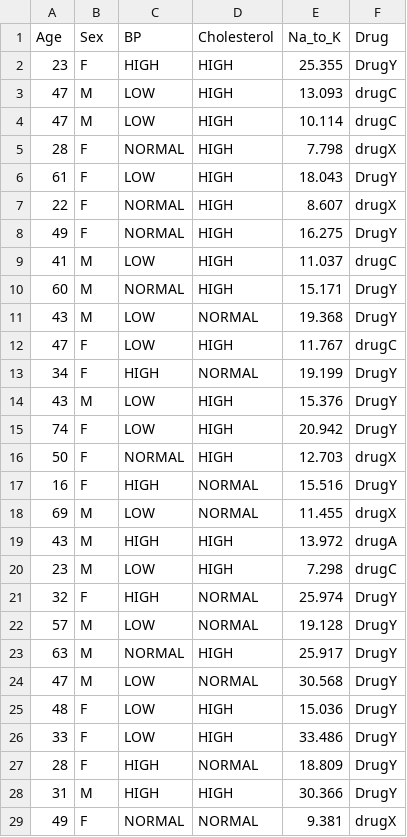
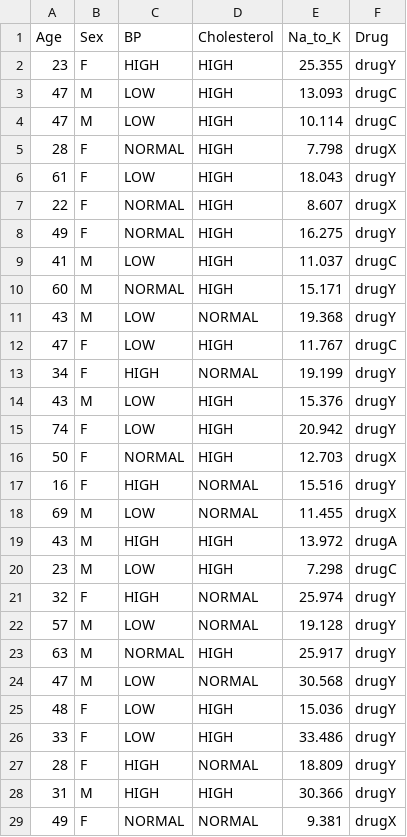
Before and after one commit to AdityaPapal/PharmaPredict, a CSV file: artifacts/row.csv, drawn as a sheet; only a part is shown; the diff covers the shown part only.

Commit message:
complete data transformation part

```diff
--- a/artifacts/row.csv
+++ b/artifacts/row.csv
@@ -1,3 +1,3 @@
 Age,Sex,BP,Cholesterol,Na_to_K,Drug
-23,F,HIGH,HIGH,25.355,DrugY
+23,F,HIGH,HIGH,25.355,drugY
 47,M,LOW,HIGH,13.093,drugC
@@ -5,14 +5,14 @@ Age,Sex,BP,Cholesterol,Na_to_K,Drug
 28,F,NORMAL,HIGH,7.798,drugX
-61,F,LOW,HIGH,18.043,DrugY
+61,F,LOW,HIGH,18.043,drugY
 22,F,NORMAL,HIGH,8.607,drugX
-49,F,NORMAL,HIGH,16.275,DrugY
+49,F,NORMAL,HIGH,16.275,drugY
 41,M,LOW,HIGH,11.037,drugC
-60,M,NORMAL,HIGH,15.171,DrugY
-43,M,LOW,NORMAL,19.368,DrugY
+60,M,NORMAL,HIGH,15.171,drugY
+43,M,LOW,NORMAL,19.368,drugY
 47,F,LOW,HIGH,11.767,drugC
-34,F,HIGH,NORMAL,19.199,DrugY
-43,M,LOW,HIGH,15.376,DrugY
-74,F,LOW,HIGH,20.942,DrugY
+34,F,HIGH,NORMAL,19.199,drugY
+43,M,LOW,HIGH,15.376,drugY
+74,F,LOW,HIGH,20.942,drugY
 50,F,NORMAL,HIGH,12.703,drugX
-16,F,HIGH,NORMAL,15.516,DrugY
+16,F,HIGH,NORMAL,15.516,drugY
 69,M,LOW,NORMAL,11.455,drugX
@@ -20,10 +20,10 @@ Age,Sex,BP,Cholesterol,Na_to_K,Drug
 23,M,LOW,HIGH,7.298,drugC
-32,F,HIGH,NORMAL,25.974,DrugY
-57,M,LOW,NORMAL,19.128,DrugY
-63,M,NORMAL,HIGH,25.917,DrugY
-47,M,LOW,NORMAL,30.568,DrugY
-48,F,LOW,HIGH,15.036,DrugY
-33,F,LOW,HIGH,33.486,DrugY
-28,F,HIGH,NORMAL,18.809,DrugY
-31,M,HIGH,HIGH,30.366,DrugY
+32,F,HIGH,NORMAL,25.974,drugY
+57,M,LOW,NORMAL,19.128,drugY
+63,M,NORMAL,HIGH,25.917,drugY
+47,M,LOW,NORMAL,30.568,drugY
+48,F,LOW,HIGH,15.036,drugY
+33,F,LOW,HIGH,33.486,drugY
+28,F,HIGH,NORMAL,18.809,drugY
+31,M,HIGH,HIGH,30.366,drugY
 49,F,NORMAL,NORMAL,9.381,drugX
```
Also changed, not shown: 74 edited cells elsewhere in this file, artifacts/test.csv, artifacts/train.csv, 10 other files.
